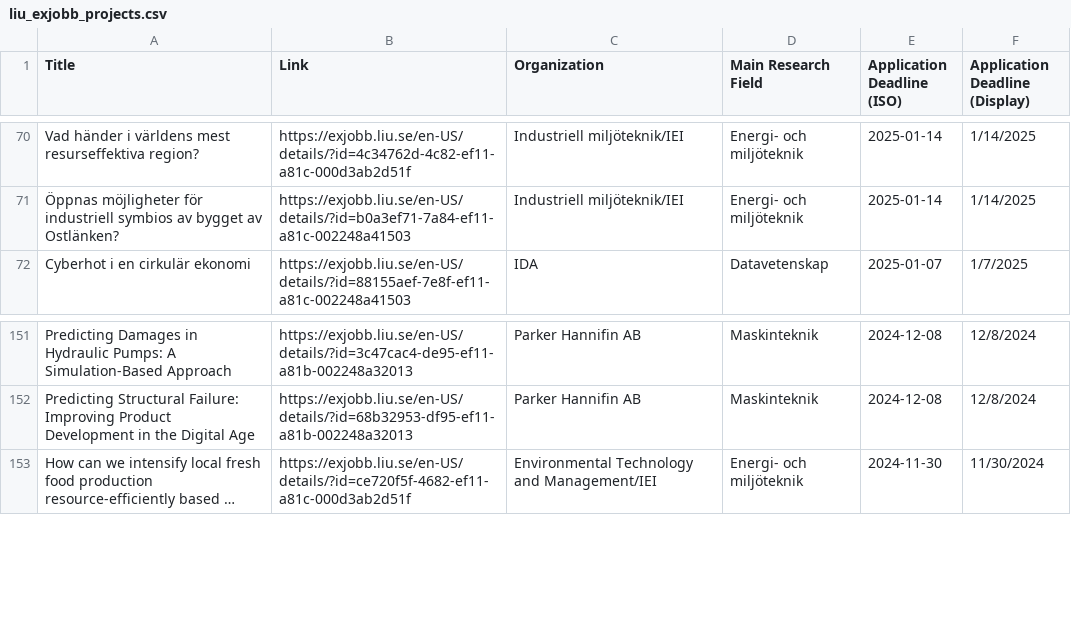
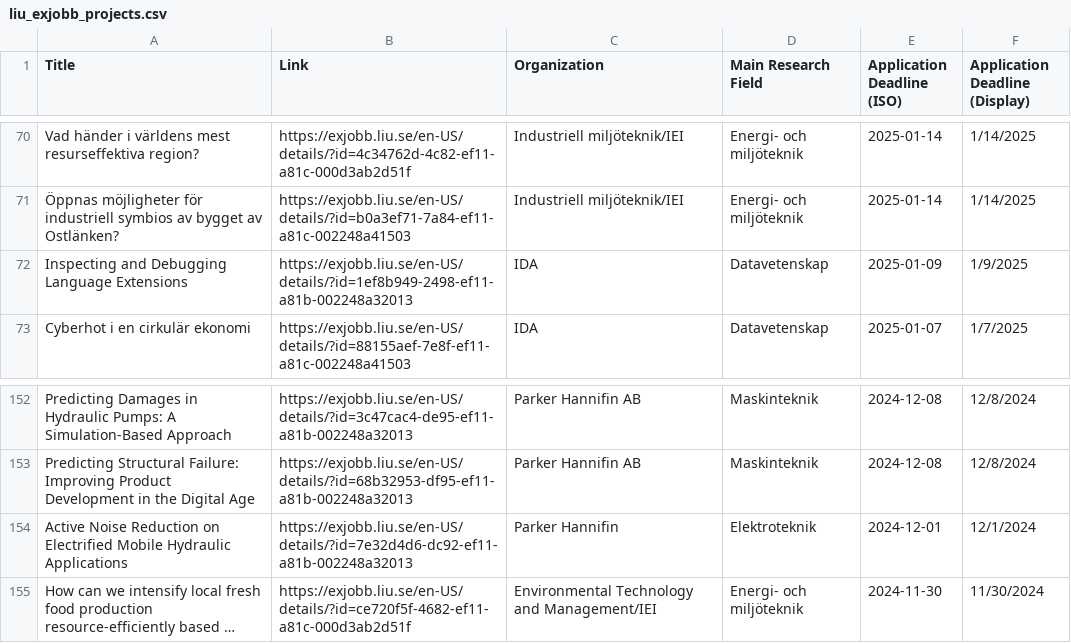
Before and after one commit to Qervas/exjobb, a CSV file: data/liu_exjobb_projects.csv, drawn as a sheet; only a part is shown, gaps mark what is left out; long unchanged cells end in …; the diff names each change by its address in the sheet, - before the commit and + after, or states it on an @@ line.

```diff
--- a/data/liu_exjobb_projects.csv
+++ b/data/liu_exjobb_projects.csv
+row 72: Inspecting and Debugging Language Extensions | https://exjobb.liu.se/en-US/details/?id=1ef8b949-2498-ef11-a81b-002248a32013 | IDA | Datavetenskap | 2025-01-09 | 1/9/2025
+row 154: Active Noise Reduction on Electrified Mobile Hydraulic Applications | https://exjobb.liu.se/en-US/details/?id=7e32d4d6-dc92-ef11-a81b-002248a32013 | Parker Hannifin | Elektroteknik | 2024-12-01 | 12/1/2024
```
Also changed, not shown: data/kth_exjobb_projects.csv, 1 other file.
